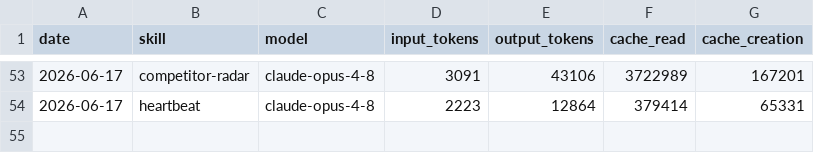
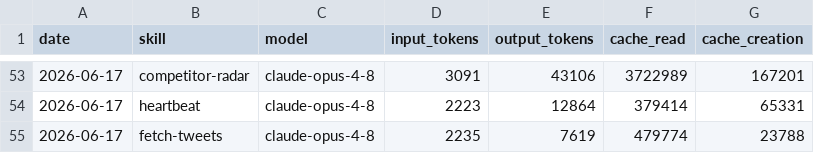
Before and after one commit to aaronjmars/aeon-bd, a CSV file: memory/token-usage.csv, drawn as a sheet; only a part is shown, gaps mark what is left out; the diff names each change by its address in the sheet, - before the commit and + after, or states it on an @@ line.

Commit message:
chore(fetch-tweets): auto-commit 2026-06-17

```diff
--- a/memory/token-usage.csv
+++ b/memory/token-usage.csv
+row 55: 2026-06-17 | fetch-tweets | claude-opus-4-8 | 2235 | 7619 | 479774 | 23788
```
Also changed, not shown: 3 other files.
